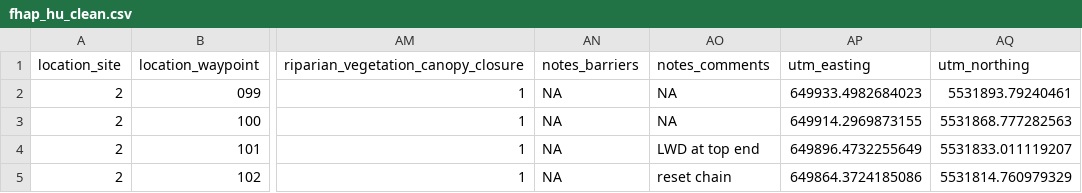
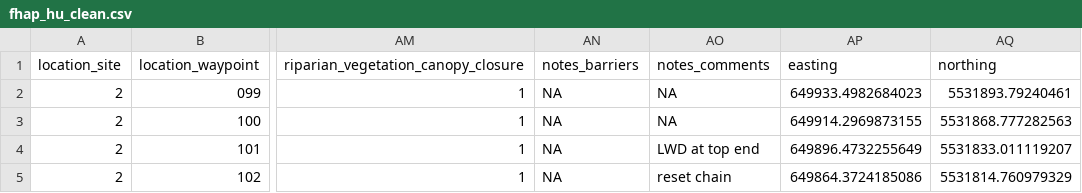
Before and after one commit to Mateo9569/fish_passage_elk_2022_reporting, a CSV file: data/fhap_hu_clean.csv, drawn as a sheet; only a part is shown, gaps mark what is left out; the diff names each change by its address in the sheet, - before the commit and + after, or states it on an @@ line.

Commit message:
build with fhap updated and kables cleaned up

```diff
--- a/data/fhap_hu_clean.csv
+++ b/data/fhap_hu_clean.csv
-AP1: utm_easting
+AP1: easting
-AQ1: utm_northing
+AQ1: northing
```
Also changed, not shown: 17 other files.
